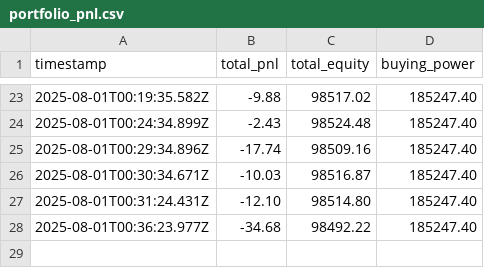
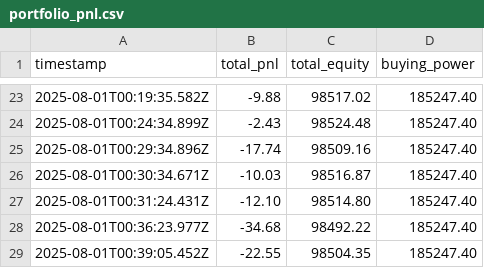
Before and after one commit to robertcprice/SE-Slayer-Paul, a CSV file: logs/portfolio_pnl.csv, drawn as a sheet; only a part is shown, gaps mark what is left out.

```diff
--- a/logs/portfolio_pnl.csv
+++ b/logs/portfolio_pnl.csv
@@ -28 +28,2 @@ timestamp,total_pnl,total_equity,buying_power
 2025-08-01T00:36:23.977Z,-34.68,98492.22,185247.40
+2025-08-01T00:39:05.452Z,-22.55,98504.35,185247.40
```
Also changed, not shown: 1 other file.
